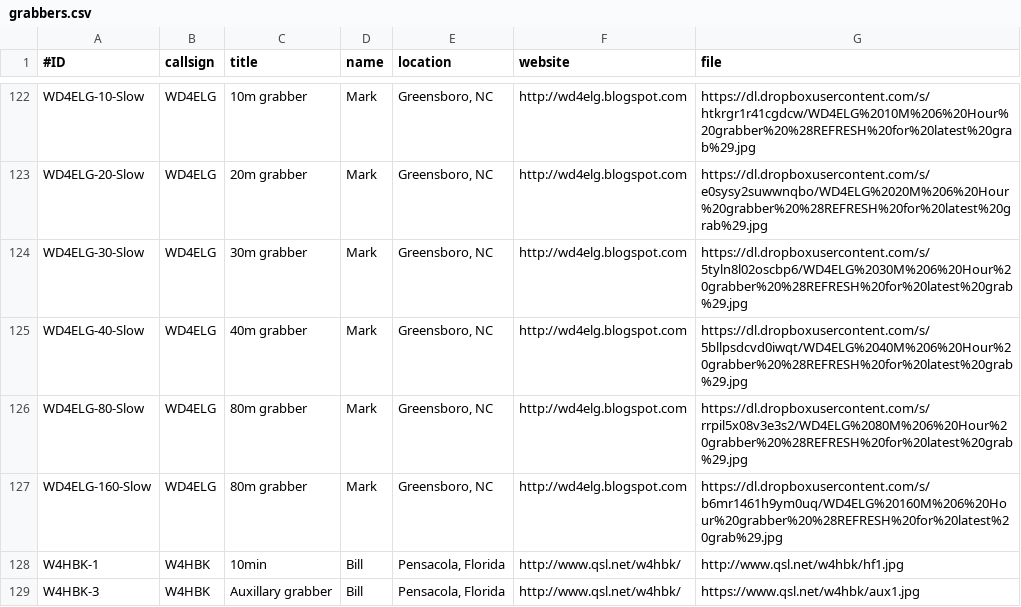
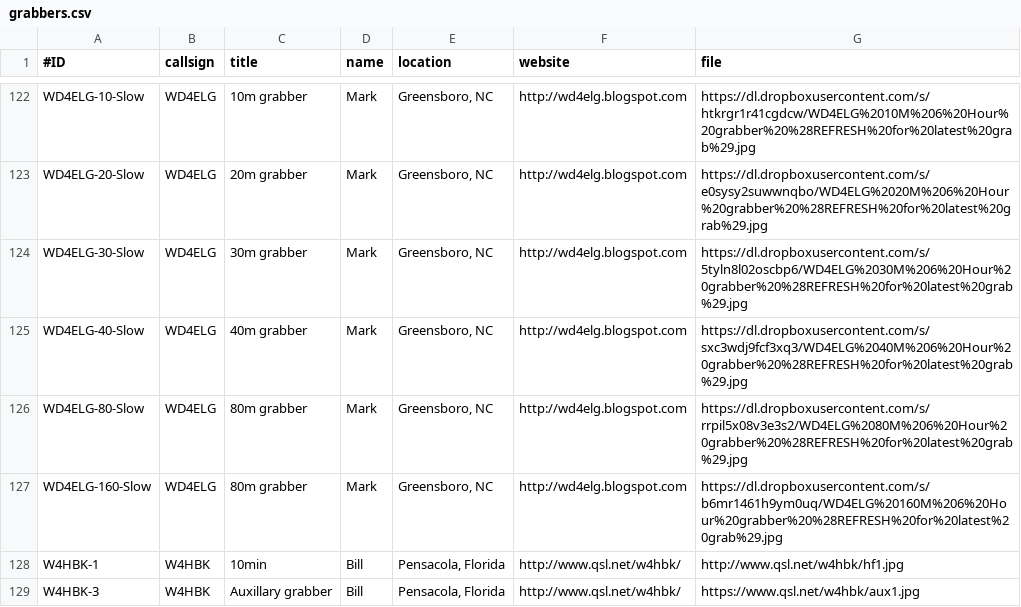
Before and after one commit to syedrizvinet/QRSS-plus-dev, a CSV file: grabbers.csv, drawn as a sheet; only a part is shown, gaps mark what is left out.

Commit message:
Update WD4ELG 40m slow URL

```diff
--- a/grabbers.csv
+++ b/grabbers.csv
@@ -124,3 +124,3 @@ WD4ELG-20-Slow,WD4ELG,20m grabber,Mark,"Greensboro, NC",http://wd4elg.blogspot.c
 WD4ELG-30-Slow,WD4ELG,30m grabber,Mark,"Greensboro, NC",http://wd4elg.blogspot.com,https://dl.dropboxusercontent.com/s/5tyln8l02oscbp6/WD4ELG%2030M%206%20Hour%20grabber%20%28REFRESH%20for%20latest%20grab%29.jpg
-WD4ELG-40-Slow,WD4ELG,40m grabber,Mark,"Greensboro, NC",http://wd4elg.blogspot.com,https://dl.dropboxusercontent.com/s/5bllpsdcvd0iwqt/WD4ELG%2040M%206%20Hour%20grabber%20%28REFRESH%20for%20latest%20grab%29.jpg
+WD4ELG-40-Slow,WD4ELG,40m grabber,Mark,"Greensboro, NC",http://wd4elg.blogspot.com,https://dl.dropboxusercontent.com/s/sxc3wdj9fcf3xq3/WD4ELG%2040M%206%20Hour%20grabber%20%28REFRESH%20for%20latest%20grab%29.jpg
 WD4ELG-80-Slow,WD4ELG,80m grabber,Mark,"Greensboro, NC",http://wd4elg.blogspot.com,https://dl.dropboxusercontent.com/s/rrpil5x08v3e3s2/WD4ELG%2080M%206%20Hour%20grabber%20%28REFRESH%20for%20latest%20grab%29.jpg
```
